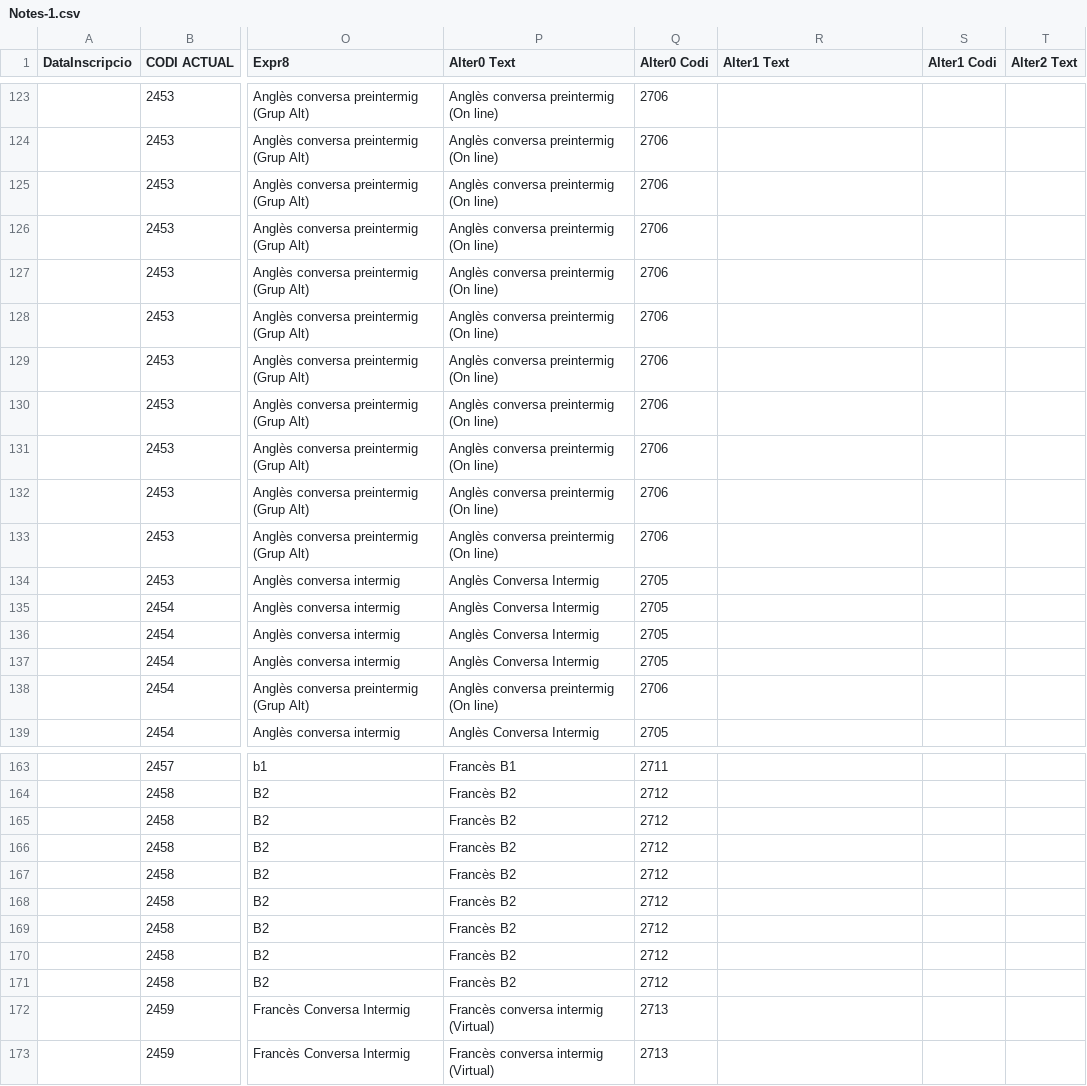
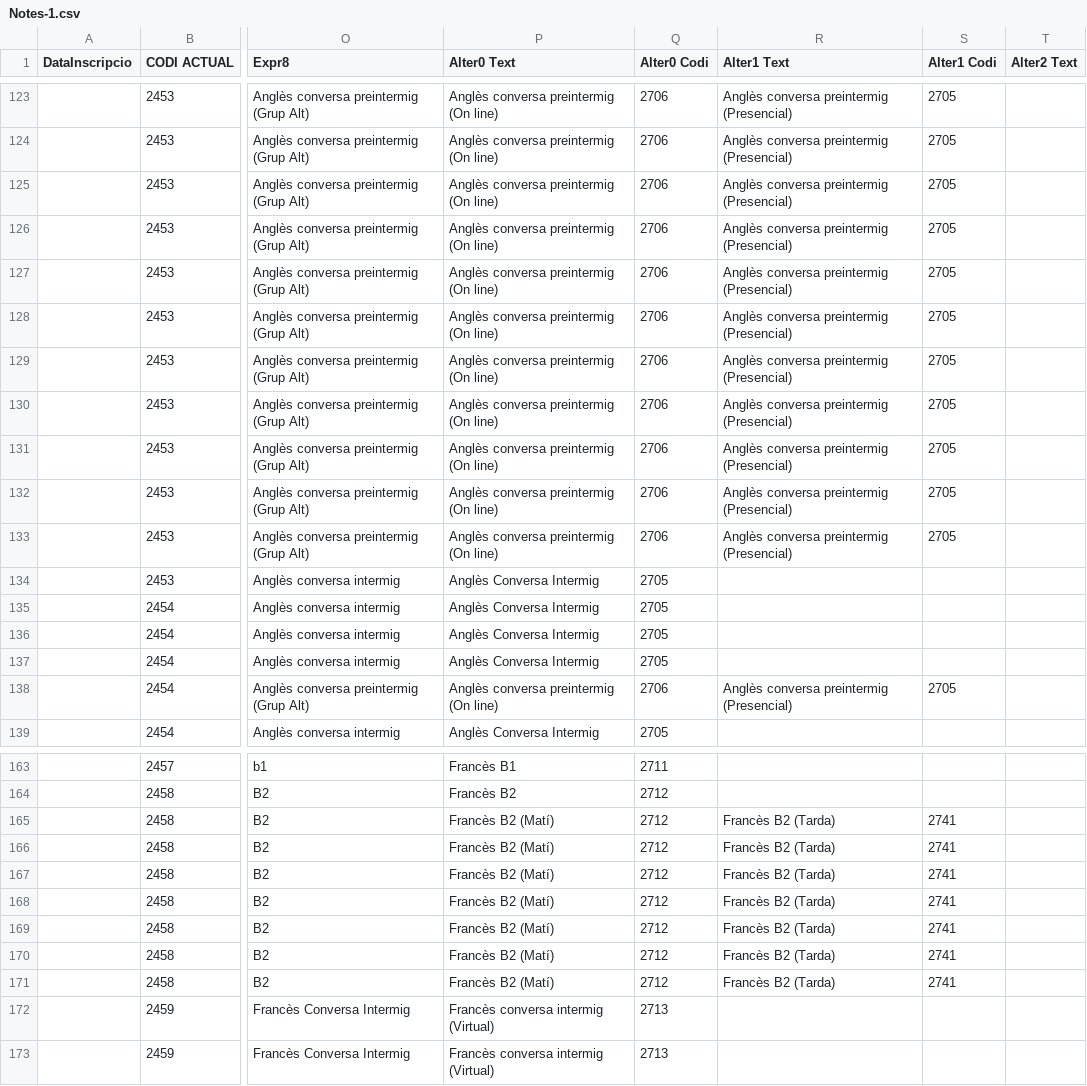
Before and after one commit to nagiro/HospiciRest, a CSV file: Auxiliars/Restriccions/Notes-1.csv, drawn as a sheet; only a part is shown, gaps mark what is left out; the diff covers the shown part only; the diff names each change by its address in the sheet, - before the commit and + after, or states it on an @@ line.

```diff
--- a/Auxiliars/Restriccions/Notes-1.csv
+++ b/Auxiliars/Restriccions/Notes-1.csv
-R123:R133 (Alter1 Text): (empty)
+R123:R133 (Alter1 Text): Anglès conversa preintermig (Presencial)
-S123:S133 (Alter1 Codi): (empty)
+S123:S133 (Alter1 Codi): 2705
-R138 (Alter1 Text): (empty)
+R138 (Alter1 Text): Anglès conversa preintermig (Presencial)
-S138 (Alter1 Codi): (empty)
+S138 (Alter1 Codi): 2705
-P165:P171 (Alter0 Text): Francès B2
+P165:P171 (Alter0 Text): Francès B2 (Matí)
-R165:R171 (Alter1 Text): (empty)
+R165:R171 (Alter1 Text): Francès B2 (Tarda)
-S165:S171 (Alter1 Codi): (empty)
+S165:S171 (Alter1 Codi): 2741
```
Also changed, not shown: 65 edited cells elsewhere in this file, 1 other file.
